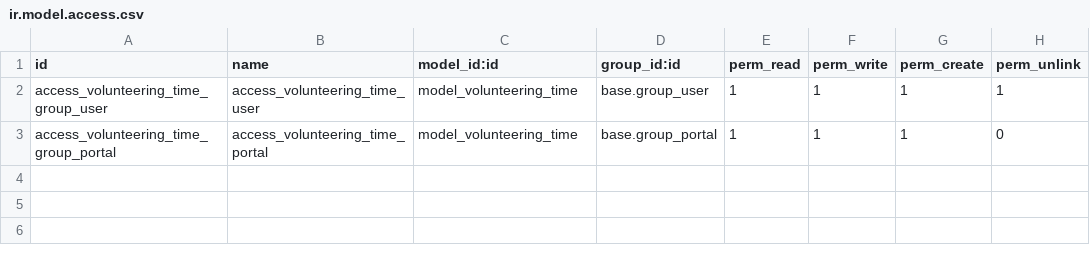
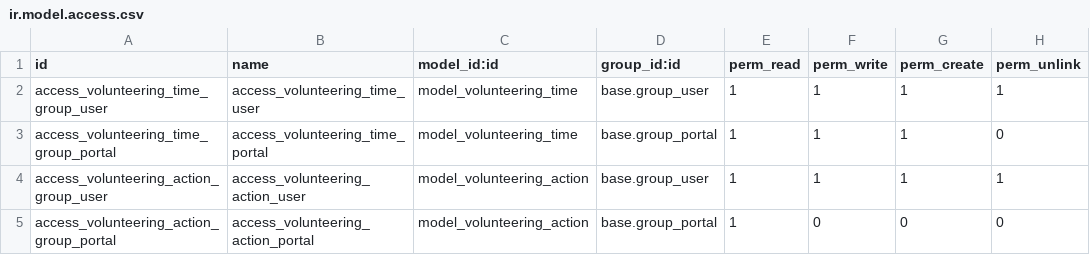
Before and after one commit to chay-a/odoo-omnes, a CSV file: volunteering_hours/security/ir.model.access.csv, drawn as a sheet; the diff names each change by its address in the sheet, - before the commit and + after, or states it on an @@ line.

Commit message:
feat: new model volunteering action

```diff
--- a/volunteering_hours/security/ir.model.access.csv
+++ b/volunteering_hours/security/ir.model.access.csv
+row 4: access_volunteering_action_group_user | access_volunteering_action_user | model_volunteering_action | base.group_user | 1 | 1 | 1 | 1
+row 5: access_volunteering_action_group_portal | access_volunteering_action_portal | model_volunteering_action | base.group_portal | 1 | 0 | 0 | 0
```
Also changed, not shown: 5 other files.
